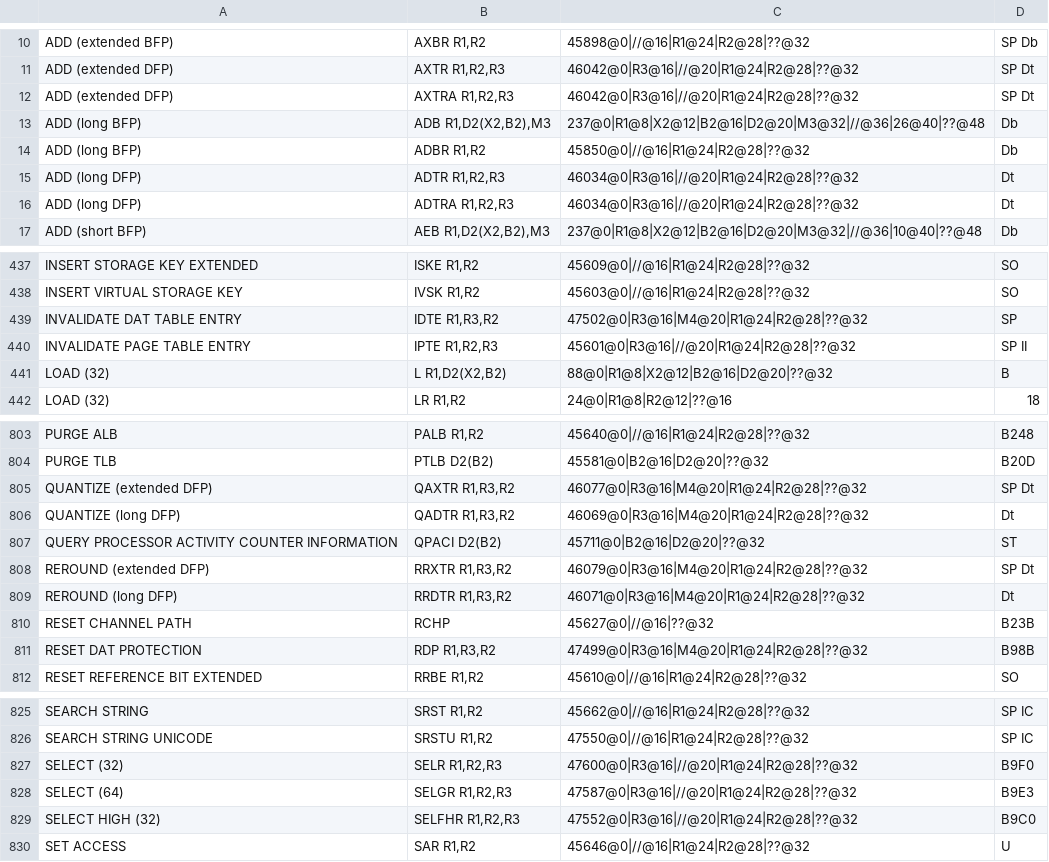
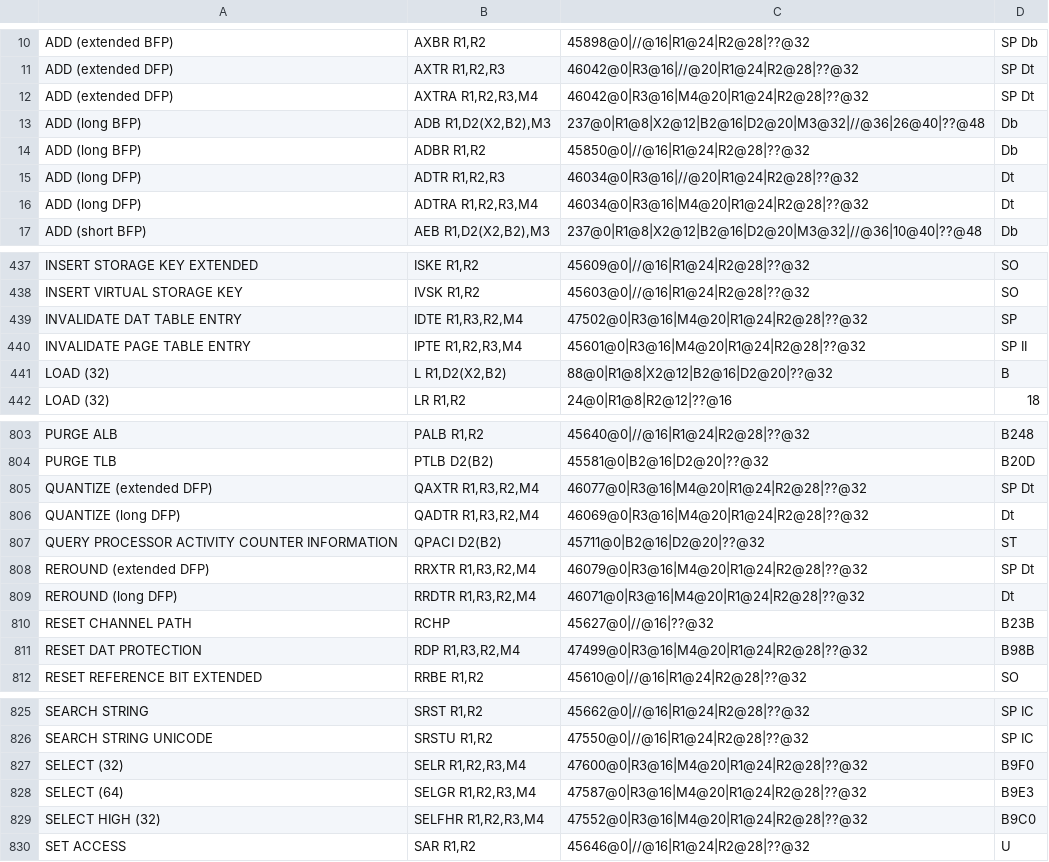
Before and after one commit to srinivas-pokala/arch, a CSV file: s390x/s390x.csv, drawn as a sheet; only a part is shown, gaps mark what is left out; the diff covers the shown part only.

Commit message:
Changes for s390xspec

```diff
--- a/s390x/s390x.csv
+++ b/s390x/s390x.csv
@@ -11,3 +11,3 @@
 "ADD (extended DFP)","AXTR R1,R2,R3","46042@0|R3@16|//@20|R1@24|R2@28|??@32","SP Dt"
-"ADD (extended DFP)","AXTRA R1,R2,R3","46042@0|R3@16|//@20|R1@24|R2@28|??@32","SP Dt"
+"ADD (extended DFP)","AXTRA R1,R2,R3,M4","46042@0|R3@16|M4@20|R1@24|R2@28|??@32","SP Dt"
 "ADD (long BFP)","ADB R1,D2(X2,B2),M3","237@0|R1@8|X2@12|B2@16|D2@20|M3@32|//@36|26@40|??@48","Db"
@@ -15,3 +15,3 @@
 "ADD (long DFP)","ADTR R1,R2,R3","46034@0|R3@16|//@20|R1@24|R2@28|??@32","Dt"
-"ADD (long DFP)","ADTRA R1,R2,R3","46034@0|R3@16|//@20|R1@24|R2@28|??@32","Dt"
+"ADD (long DFP)","ADTRA R1,R2,R3,M4","46034@0|R3@16|M4@20|R1@24|R2@28|??@32","Dt"
 "ADD (short BFP)","AEB R1,D2(X2,B2),M3","237@0|R1@8|X2@12|B2@16|D2@20|M3@32|//@36|10@40|??@48","Db"
@@ -438,4 +438,4 @@
 "INSERT VIRTUAL STORAGE KEY","IVSK R1,R2","45603@0|//@16|R1@24|R2@28|??@32","SO"
-"INVALIDATE DAT TABLE ENTRY","IDTE R1,R3,R2","47502@0|R3@16|M4@20|R1@24|R2@28|??@32","SP"
-"INVALIDATE PAGE TABLE ENTRY","IPTE R1,R2,R3","45601@0|R3@16|//@20|R1@24|R2@28|??@32","SP II"
+"INVALIDATE DAT TABLE ENTRY","IDTE R1,R3,R2,M4","47502@0|R3@16|M4@20|R1@24|R2@28|??@32","SP"
+"INVALIDATE PAGE TABLE ENTRY","IPTE R1,R2,R3,M4","45601@0|R3@16|M4@20|R1@24|R2@28|??@32","SP II"
 "LOAD (32)","L R1,D2(X2,B2)","88@0|R1@8|X2@12|B2@16|D2@20|??@32","B"
@@ -804,9 +804,9 @@
 "PURGE TLB","PTLB D2(B2)","45581@0|B2@16|D2@20|??@32","B20D"
-"QUANTIZE (extended DFP)","QAXTR R1,R3,R2","46077@0|R3@16|M4@20|R1@24|R2@28|??@32","SP Dt"
-"QUANTIZE (long DFP)","QADTR R1,R3,R2","46069@0|R3@16|M4@20|R1@24|R2@28|??@32","Dt"
+"QUANTIZE (extended DFP)","QAXTR R1,R3,R2,M4","46077@0|R3@16|M4@20|R1@24|R2@28|??@32","SP Dt"
+"QUANTIZE (long DFP)","QADTR R1,R3,R2,M4","46069@0|R3@16|M4@20|R1@24|R2@28|??@32","Dt"
 "QUERY PROCESSOR ACTIVITY COUNTER INFORMATION","QPACI D2(B2)","45711@0|B2@16|D2@20|??@32","ST"
-"REROUND (extended DFP)","RRXTR R1,R3,R2","46079@0|R3@16|M4@20|R1@24|R2@28|??@32","SP Dt"
-"REROUND (long DFP)","RRDTR R1,R3,R2","46071@0|R3@16|M4@20|R1@24|R2@28|??@32","Dt"
+"REROUND (extended DFP)","RRXTR R1,R3,R2,M4","46079@0|R3@16|M4@20|R1@24|R2@28|??@32","SP Dt"
+"REROUND (long DFP)","RRDTR R1,R3,R2,M4","46071@0|R3@16|M4@20|R1@24|R2@28|??@32","Dt"
 "RESET CHANNEL PATH","RCHP","45627@0|//@16|??@32","B23B"
-"RESET DAT PROTECTION","RDP R1,R3,R2","47499@0|R3@16|M4@20|R1@24|R2@28|??@32","B98B"
+"RESET DAT PROTECTION","RDP R1,R3,R2,M4","47499@0|R3@16|M4@20|R1@24|R2@28|??@32","B98B"
 "RESET REFERENCE BIT EXTENDED","RRBE R1,R2","45610@0|//@16|R1@24|R2@28|??@32","SO"
@@ -826,5 +826,5 @@
 "SEARCH STRING UNICODE","SRSTU R1,R2","47550@0|//@16|R1@24|R2@28|??@32","SP IC"
-"SELECT (32)","SELR R1,R2,R3","47600@0|R3@16|//@20|R1@24|R2@28|??@32","B9F0"
-"SELECT (64)","SELGR R1,R2,R3","47587@0|R3@16|//@20|R1@24|R2@28|??@32","B9E3"
-"SELECT HIGH (32)","SELFHR R1,R2,R3","47552@0|R3@16|//@20|R1@24|R2@28|??@32","B9C0"
+"SELECT (32)","SELR R1,R2,R3,M4","47600@0|R3@16|M4@20|R1@24|R2@28|??@32","B9F0"
+"SELECT (64)","SELGR R1,R2,R3,M4","47587@0|R3@16|M4@20|R1@24|R2@28|??@32","B9E3"
+"SELECT HIGH (32)","SELFHR R1,R2,R3,M4","47552@0|R3@16|M4@20|R1@24|R2@28|??@32","B9C0"
 "SET ACCESS","SAR R1,R2","45646@0|//@16|R1@24|R2@28|??@32","U"
```
Also changed, not shown: 21 edited cells elsewhere in this file.
